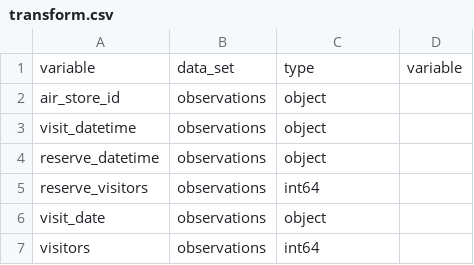
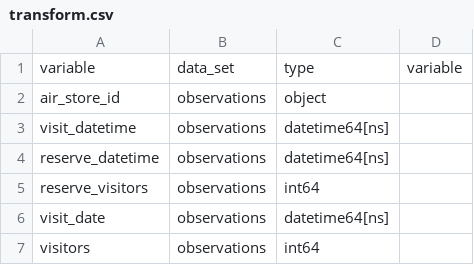
Before and after one commit to bjherger/dl_data_prep, a CSV file: data/schemas/transform.csv, drawn as a sheet.

Commit message:
Working datetime

```diff
--- a/data/schemas/transform.csv
+++ b/data/schemas/transform.csv
@@ -2,6 +2,6 @@ variable,data_set,type,variable
 air_store_id,observations,object,
-visit_datetime,observations,object,
-reserve_datetime,observations,object,
+visit_datetime,observations,datetime64[ns],
+reserve_datetime,observations,datetime64[ns],
 reserve_visitors,observations,int64,
-visit_date,observations,object,
+visit_date,observations,datetime64[ns],
 visitors,observations,int64,
```
Also changed, not shown: 2 other files.
